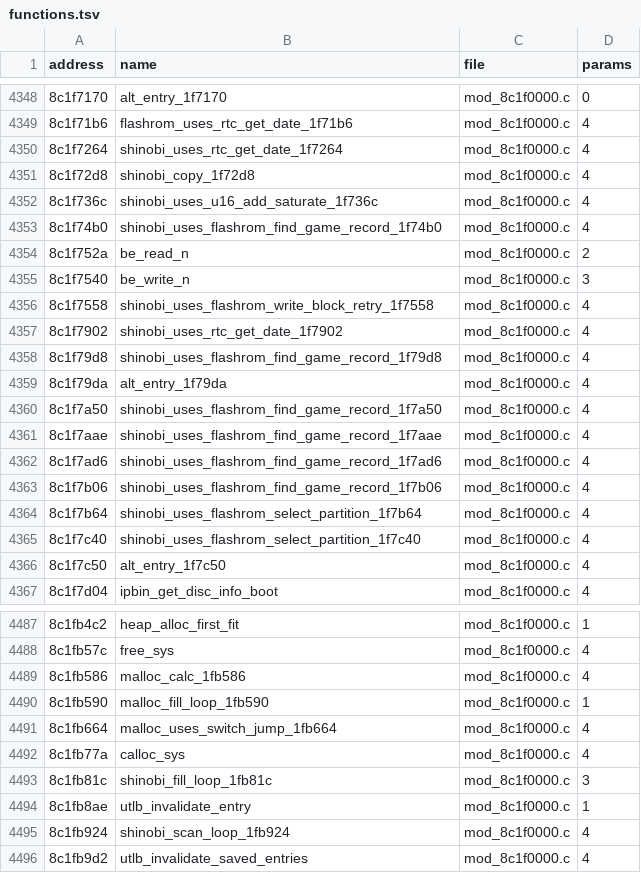
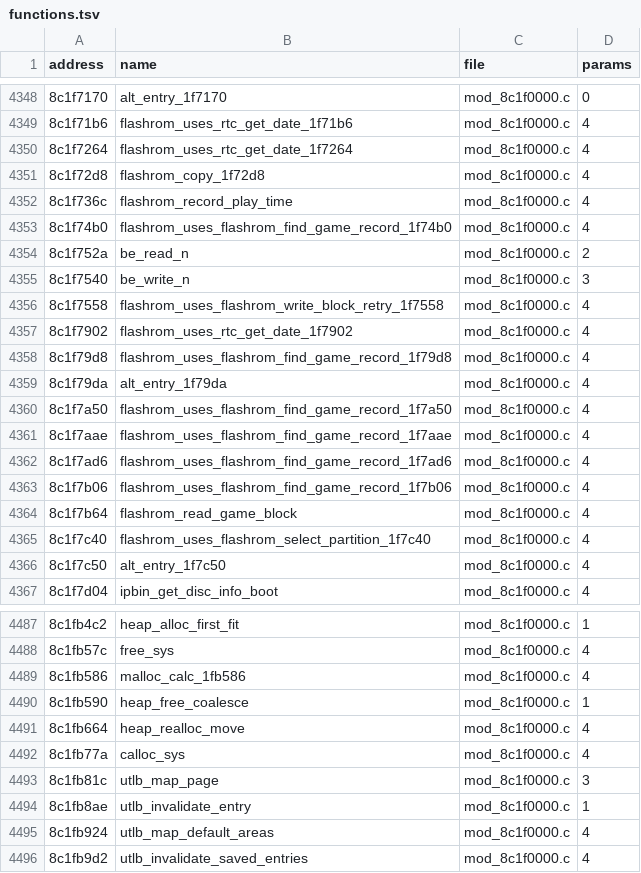
Before and after one commit to quatric/seaman-decomp, a TSV file: decomp/functions.tsv, drawn as a sheet; only a part is shown, gaps mark what is left out; the diff covers the shown part only.

```diff
--- a/decomp/functions.tsv
+++ b/decomp/functions.tsv
@@ -4349,18 +4349,18 @@ address	name	file	params
 8c1f71b6	flashrom_uses_rtc_get_date_1f71b6	mod_8c1f0000.c	4
-8c1f7264	shinobi_uses_rtc_get_date_1f7264	mod_8c1f0000.c	4
-8c1f72d8	shinobi_copy_1f72d8	mod_8c1f0000.c	4
-8c1f736c	shinobi_uses_u16_add_saturate_1f736c	mod_8c1f0000.c	4
-8c1f74b0	shinobi_uses_flashrom_find_game_record_1f74b0	mod_8c1f0000.c	4
+8c1f7264	flashrom_uses_rtc_get_date_1f7264	mod_8c1f0000.c	4
+8c1f72d8	flashrom_copy_1f72d8	mod_8c1f0000.c	4
+8c1f736c	flashrom_record_play_time	mod_8c1f0000.c	4
+8c1f74b0	flashrom_uses_flashrom_find_game_record_1f74b0	mod_8c1f0000.c	4
 8c1f752a	be_read_n	mod_8c1f0000.c	2
 8c1f7540	be_write_n	mod_8c1f0000.c	3
-8c1f7558	shinobi_uses_flashrom_write_block_retry_1f7558	mod_8c1f0000.c	4
-8c1f7902	shinobi_uses_rtc_get_date_1f7902	mod_8c1f0000.c	4
-8c1f79d8	shinobi_uses_flashrom_find_game_record_1f79d8	mod_8c1f0000.c	4
+8c1f7558	flashrom_uses_flashrom_write_block_retry_1f7558	mod_8c1f0000.c	4
+8c1f7902	flashrom_uses_rtc_get_date_1f7902	mod_8c1f0000.c	4
+8c1f79d8	flashrom_uses_flashrom_find_game_record_1f79d8	mod_8c1f0000.c	4
 8c1f79da	alt_entry_1f79da	mod_8c1f0000.c	4
-8c1f7a50	shinobi_uses_flashrom_find_game_record_1f7a50	mod_8c1f0000.c	4
-8c1f7aae	shinobi_uses_flashrom_find_game_record_1f7aae	mod_8c1f0000.c	4
-8c1f7ad6	shinobi_uses_flashrom_find_game_record_1f7ad6	mod_8c1f0000.c	4
-8c1f7b06	shinobi_uses_flashrom_find_game_record_1f7b06	mod_8c1f0000.c	4
-8c1f7b64	shinobi_uses_flashrom_select_partition_1f7b64	mod_8c1f0000.c	4
-8c1f7c40	shinobi_uses_flashrom_select_partition_1f7c40	mod_8c1f0000.c	4
+8c1f7a50	flashrom_uses_flashrom_find_game_record_1f7a50	mod_8c1f0000.c	4
+8c1f7aae	flashrom_uses_flashrom_find_game_record_1f7aae	mod_8c1f0000.c	4
+8c1f7ad6	flashrom_uses_flashrom_find_game_record_1f7ad6	mod_8c1f0000.c	4
+8c1f7b06	flashrom_uses_flashrom_find_game_record_1f7b06	mod_8c1f0000.c	4
+8c1f7b64	flashrom_read_game_block	mod_8c1f0000.c	4
+8c1f7c40	flashrom_uses_flashrom_select_partition_1f7c40	mod_8c1f0000.c	4
 8c1f7c50	alt_entry_1f7c50	mod_8c1f0000.c	4
@@ -4489,8 +4489,8 @@ address	name	file	params
 8c1fb586	malloc_calc_1fb586	mod_8c1f0000.c	4
-8c1fb590	malloc_fill_loop_1fb590	mod_8c1f0000.c	1
-8c1fb664	malloc_uses_switch_jump_1fb664	mod_8c1f0000.c	4
+8c1fb590	heap_free_coalesce	mod_8c1f0000.c	1
+8c1fb664	heap_realloc_move	mod_8c1f0000.c	4
 8c1fb77a	calloc_sys	mod_8c1f0000.c	4
-8c1fb81c	shinobi_fill_loop_1fb81c	mod_8c1f0000.c	3
+8c1fb81c	utlb_map_page	mod_8c1f0000.c	3
 8c1fb8ae	utlb_invalidate_entry	mod_8c1f0000.c	1
-8c1fb924	shinobi_scan_loop_1fb924	mod_8c1f0000.c	4
+8c1fb924	utlb_map_default_areas	mod_8c1f0000.c	4
 8c1fb9d2	utlb_invalidate_saved_entries	mod_8c1f0000.c	4
```
Also changed, not shown: 15 edited cells elsewhere in this file, tools/readable_names.tsv, 10 other files.
